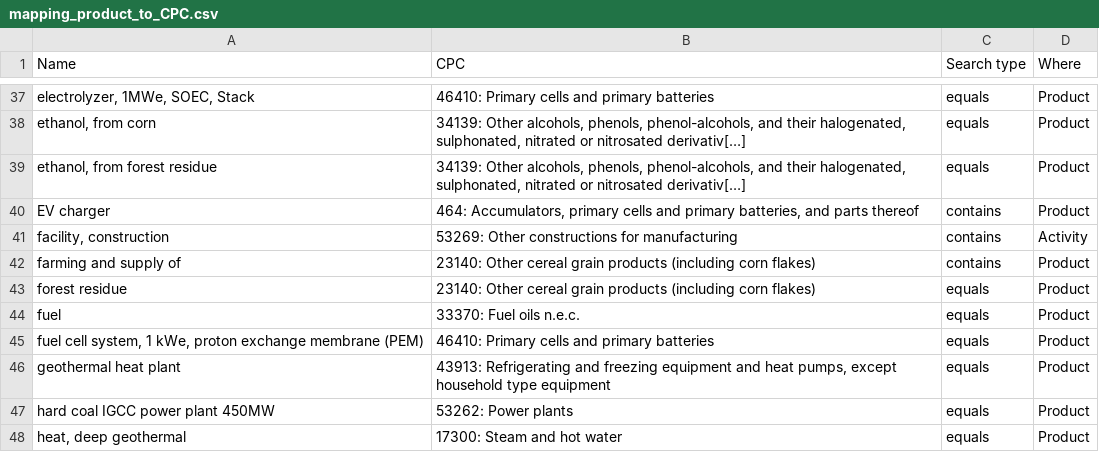
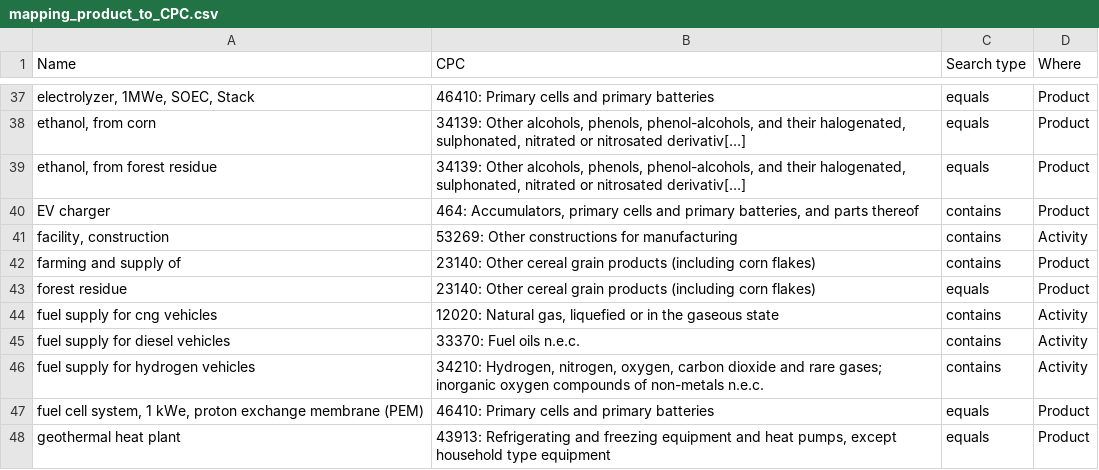
Before and after one commit to matthieu-str/mescal, a CSV file: mescal/data/mapping_product_to_CPC.csv, drawn as a sheet; only a part is shown, gaps mark what is left out; the shorter side is filled out with more unchanged rows; removed rows and columns are numbered as before the commit, all else as after; the diff names each change by its address in the sheet, - before the commit and + after, or states it on an @@ line.

Commit message:
detailed CPC categories between the different carculator fuel production activities

```diff
--- a/mescal/data/mapping_product_to_CPC.csv
+++ b/mescal/data/mapping_product_to_CPC.csv
-row 44: fuel | 33370: Fuel oils n.e.c. | equals | Product
+row 44: fuel supply for cng vehicles | 12020: Natural gas, liquefied or in the gaseous state | contains | Activity
+row 45: fuel supply for diesel vehicles | 33370: Fuel oils n.e.c. | contains | Activity
+row 46: fuel supply for hydrogen vehicles | 34210: Hydrogen, nitrogen, oxygen, carbon dioxide and rare gases; inorganic oxygen compounds of non-metals n.e.c. | contains | Activity
```
